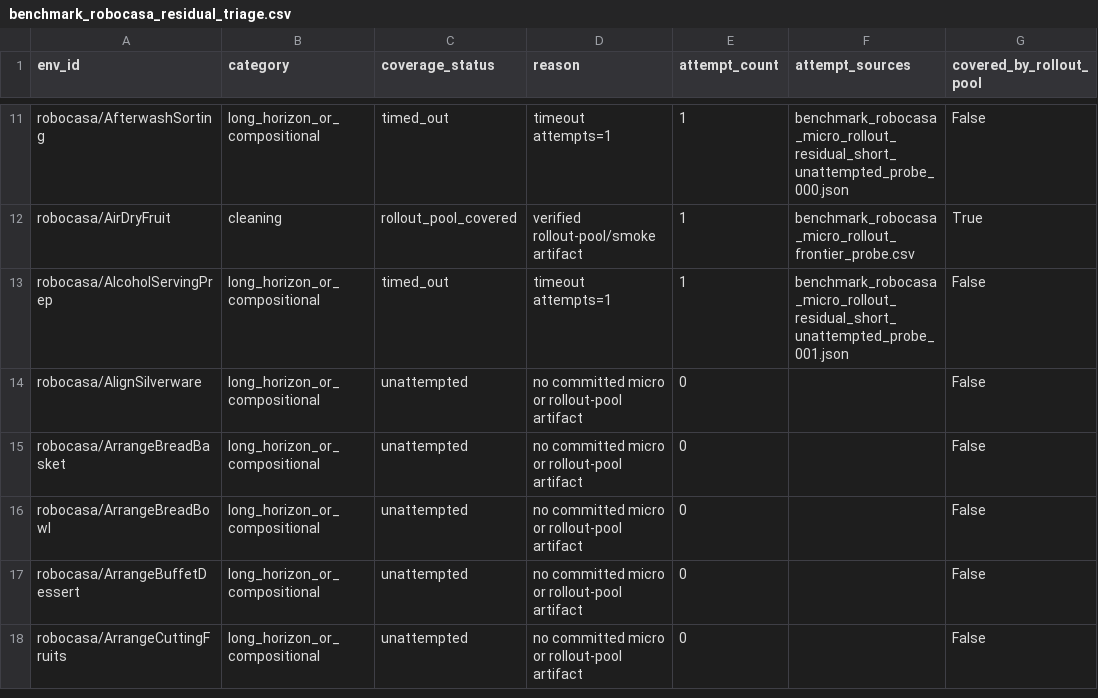
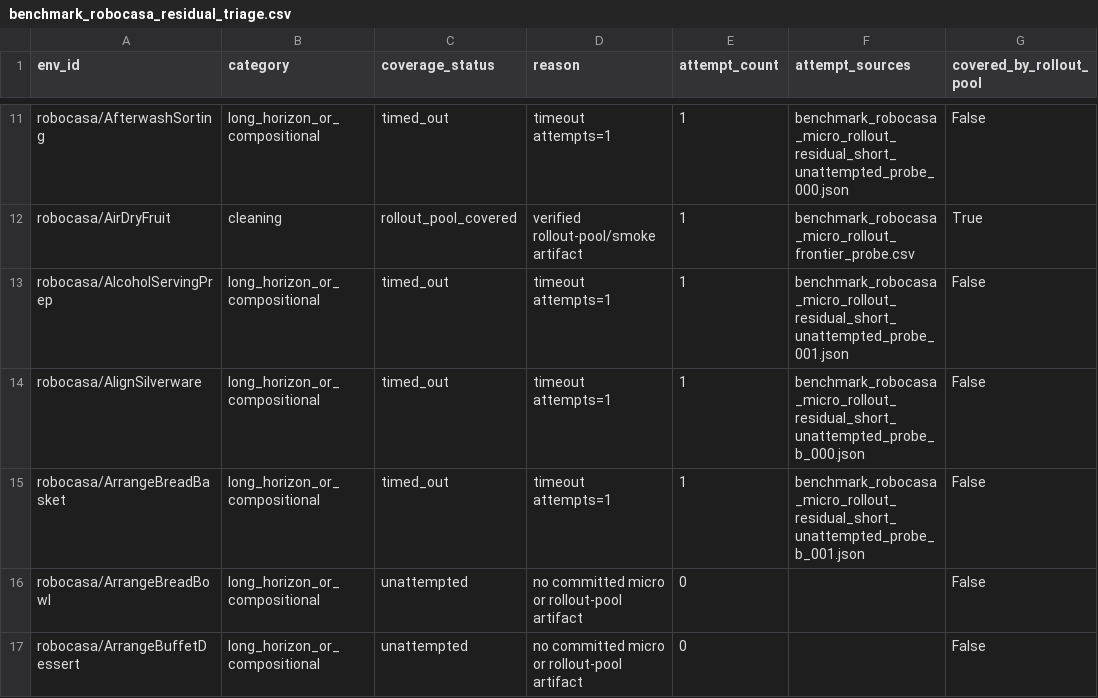
Before and after one commit to Jason-Wang313/best-of-n-wam, a CSV file: results/tables/benchmark_robocasa_residual_triage.csv, drawn as a sheet; only a part is shown, gaps mark what is left out; the shorter side is filled out with more unchanged rows; the diff names each change by its address in the sheet, - before the commit and + after, or states it on an @@ line.

Commit message:
Probe another RoboCasa residual slice

```diff
--- a/results/tables/benchmark_robocasa_residual_triage.csv
+++ b/results/tables/benchmark_robocasa_residual_triage.csv
-C14:C15 (coverage_status): unattempted
+C14:C15 (coverage_status): timed_out
-D14:D15 (reason): no committed micro or rollout-pool artifact
+D14:D15 (reason): timeout attempts=1
-E14:E15 (attempt_count): 0
+E14:E15 (attempt_count): 1
-F14 (attempt_sources): (empty)
+F14 (attempt_sources): benchmark_robocasa_micro_rollout_residual_short_unattempted_probe_b_000.json
-F15 (attempt_sources): (empty)
+F15 (attempt_sources): benchmark_robocasa_micro_rollout_residual_short_unattempted_probe_b_001.json
```
Also changed, not shown: 31 other files.
